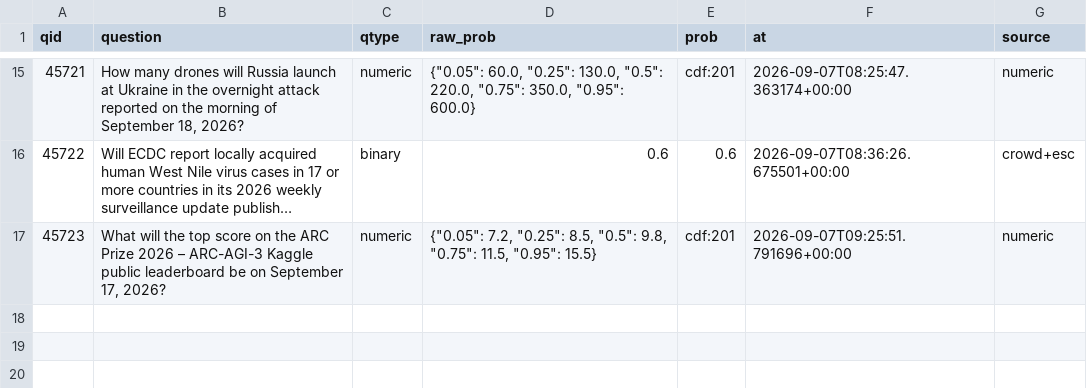
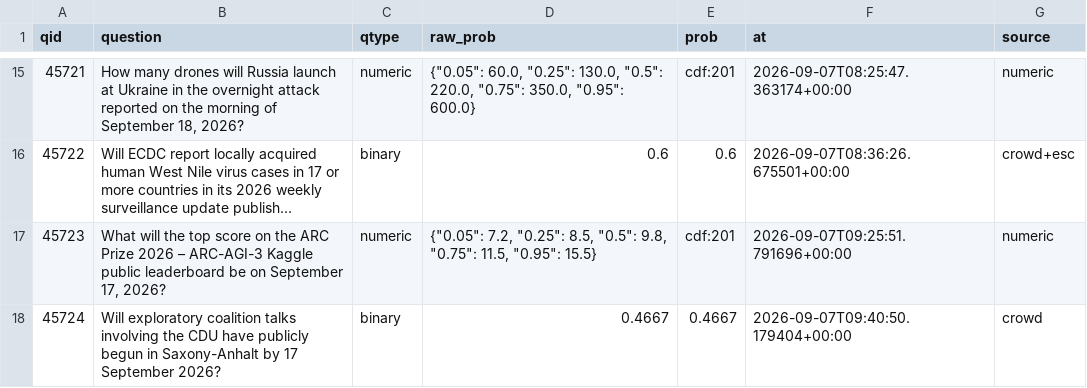
Before and after one commit to akadigari/manyworldz, a CSV file: data/tournament_log.csv, drawn as a sheet; only a part is shown, gaps mark what is left out; long unchanged cells end in …; the diff names each change by its address in the sheet, - before the commit and + after, or states it on an @@ line.

```diff
--- a/data/tournament_log.csv
+++ b/data/tournament_log.csv
+row 18: 45724 | Will exploratory coalition talks involving the CDU have publicly begun in Saxony-Anhalt by 17 September 2026? | binary | 0.4667 | 0.4667 | 2026-09-07T09:40:50.179404+00:00 | crowd
```
Also changed, not shown: 2 other files.
